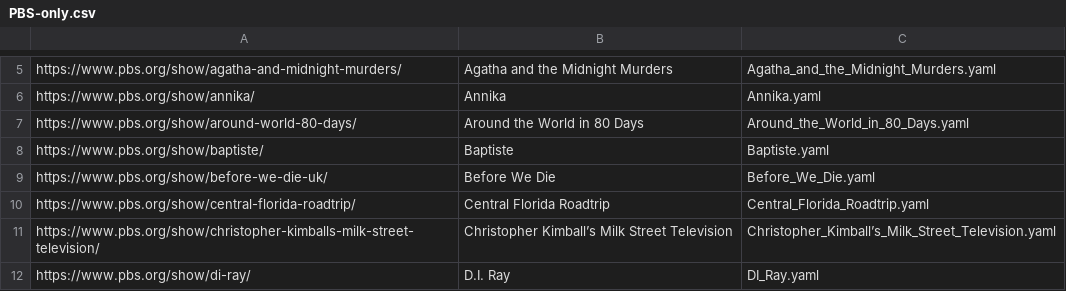
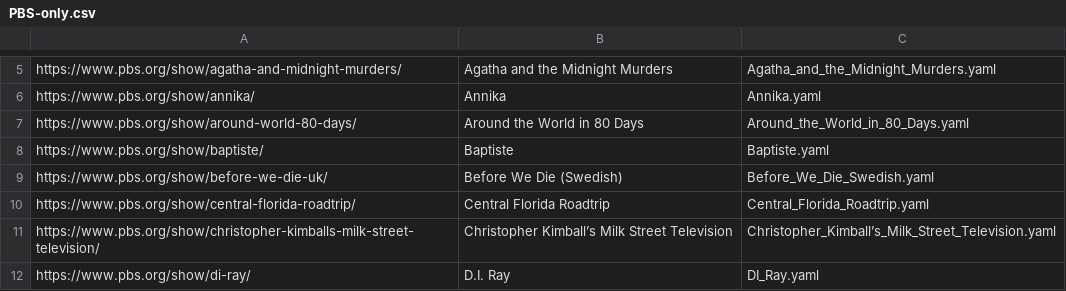
Before and after one commit to Monty/WhatsStreamingToday, a CSV file: PBS-only.csv, drawn as a sheet; only a part is shown, gaps mark what is left out.

Commit message:
Update PBS-only.csv

```diff
--- a/PBS-only.csv
+++ b/PBS-only.csv
@@ -8,3 +8,3 @@ https://www.pbs.org/show/around-world-80-days/	Around the World in 80 Days	Aroun
 https://www.pbs.org/show/baptiste/	Baptiste	Baptiste.yaml
-https://www.pbs.org/show/before-we-die-uk/	Before We Die	Before_We_Die.yaml
+https://www.pbs.org/show/before-we-die-uk/	Before We Die (Swedish)	Before_We_Die_Swedish.yaml
 https://www.pbs.org/show/central-florida-roadtrip/	Central Florida Roadtrip	Central_Florida_Roadtrip.yaml
```
